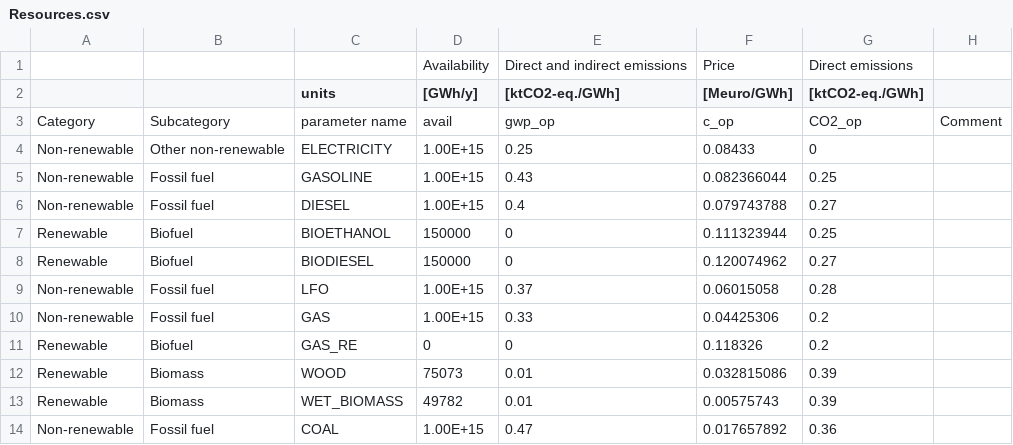
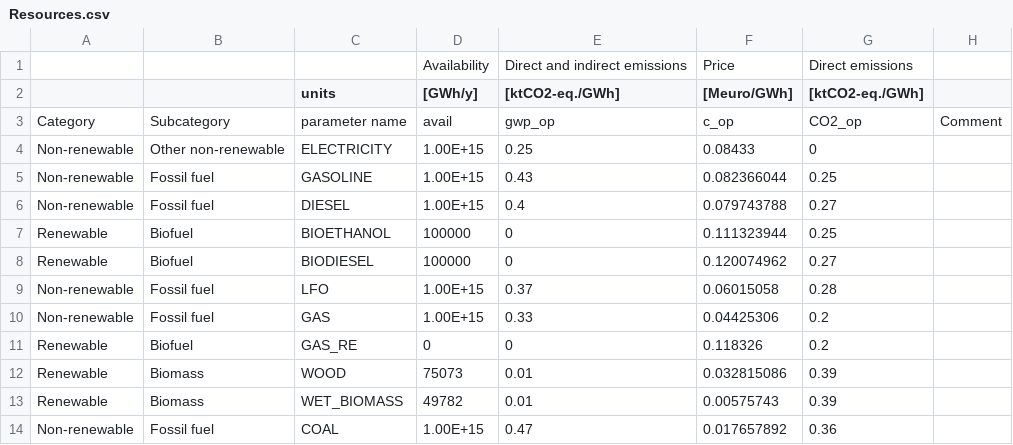
Before and after one commit to energyscope/EnergyScope_coupling_GEMMES, a CSV file: Data/CO 2035/Resources.csv, drawn as a sheet; only a part is shown.

Commit message:
Improve Input Data (3)

```diff
--- a/Data/CO 2035/Resources.csv
+++ b/Data/CO 2035/Resources.csv
@@ -6,4 +6,4 @@ Non-renewable;Fossil fuel;GASOLINE;1.00E+15;0.43;0.082366044;0.25;
 Non-renewable;Fossil fuel;DIESEL;1.00E+15;0.4;0.079743788;0.27;
-Renewable;Biofuel;BIOETHANOL;150000;0;0.111323944;0.25;
-Renewable;Biofuel;BIODIESEL;150000;0;0.120074962;0.27;
+Renewable;Biofuel;BIOETHANOL;100000;0;0.111323944;0.25;
+Renewable;Biofuel;BIODIESEL;100000;0;0.120074962;0.27;
 Non-renewable;Fossil fuel;LFO;1.00E+15;0.37;0.06015058;0.28;
```
Also changed, not shown: Data/CO 2050/Resources.csv, 4 other files.
